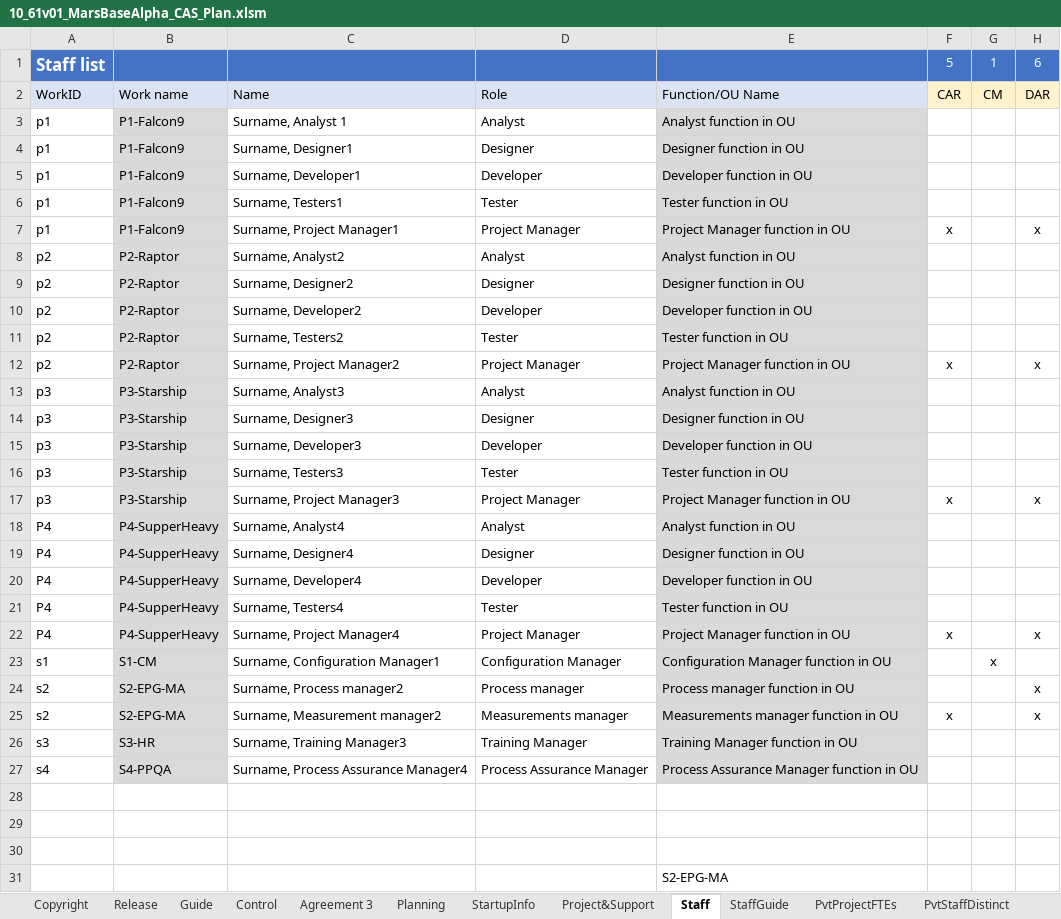
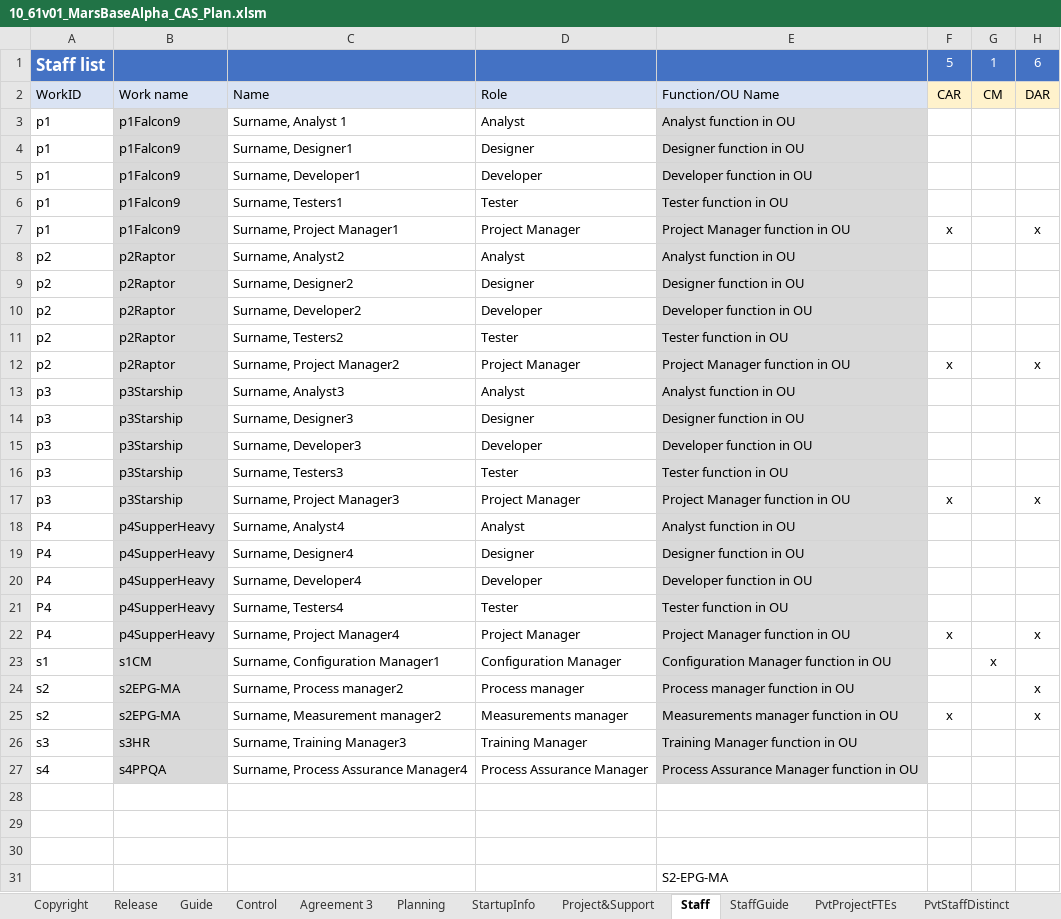
Before and after one commit to DemixTech/CMMITools, an Excel workbook: 2021-04-12to04-16 (A5) C53517 SoftMARS/10_61v01_MarsBaseAlpha_CAS_Plan.xlsm, sheet Staff, drawn as a sheet; only a part is shown; values as stored, in another font and other column widths than the file's, no borders; conditional formats not drawn; the diff covers the shown part only; the diff names each change by its address in the sheet, - before the commit and + after, or states it on an @@ line.

```diff
--- a/2021-04-12to04-16 (A5) C53517 SoftMARS/10_61v01_MarsBaseAlpha_CAS_Plan.xlsm (sheet Staff)
+++ b/2021-04-12to04-16 (A5) C53517 SoftMARS/10_61v01_MarsBaseAlpha_CAS_Plan.xlsm (sheet Staff)
-B3:B7: P1-Falcon9
+B3:B7: p1Falcon9
-B8:B12: P2-Raptor
+B8:B12: p2Raptor
-B13:B17: P3-Starship
+B13:B17: p3Starship
-B18:B22: P4-SupperHeavy
+B18:B22: p4SupperHeavy
-B23: S1-CM
+B23: s1CM
-B24:B25: S2-EPG-MA
+B24:B25: s2EPG-MA
-B26: S3-HR
+B26: s3HR
-B27: S4-PPQA
+B27: s4PPQA
```
Also changed, not shown: 1 edited cell and cell formats elsewhere in this sheet, sheet pptxLink5, sheet Project&Support, sheet pptxLink4, hidden cells, charts or pictures, 2021-04-12to04-16 (A5) C53517 SoftMARS/00_Data_Reference.xlsm, 20 other files.
